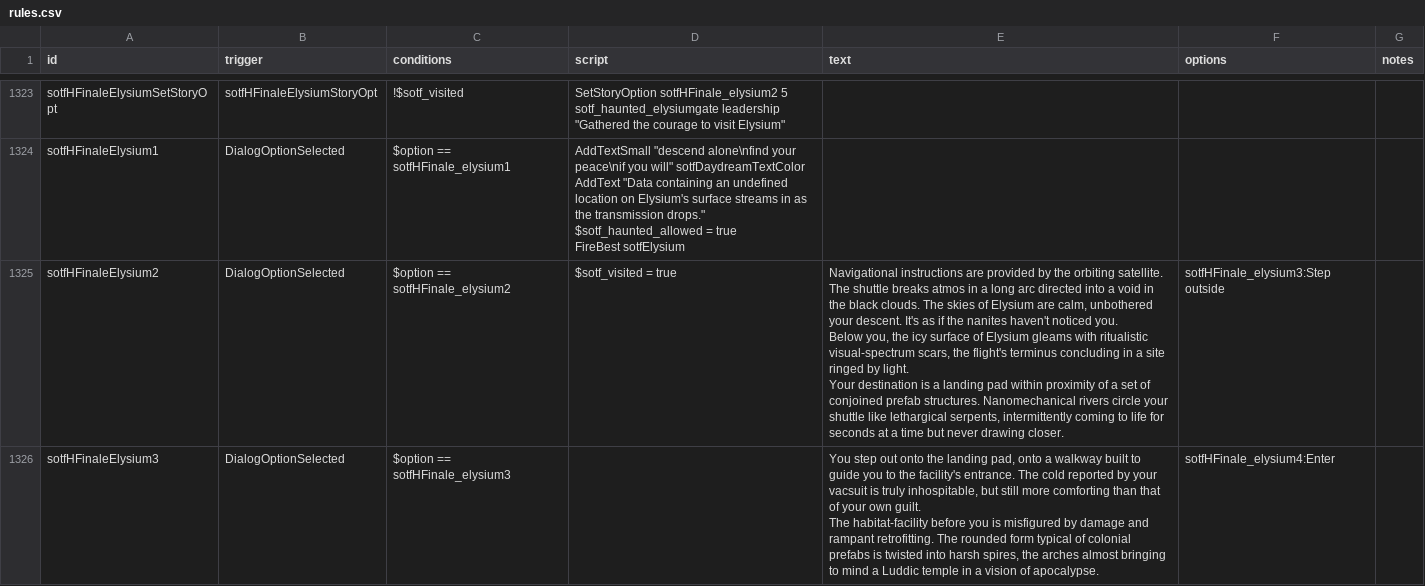
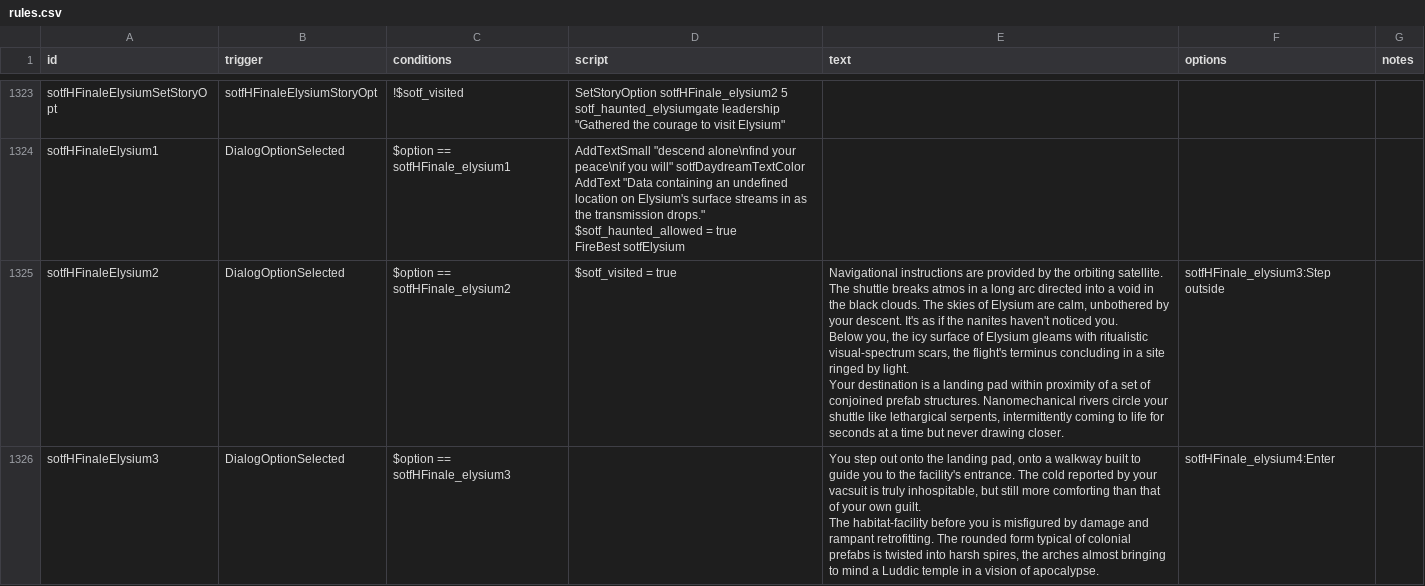
Before and after one commit to InventRaccoon/secrets-of-the-frontier, a CSV file: data/campaign/rules.csv, drawn as a sheet; only a part is shown, gaps mark what is left out; the diff covers the shown part only.

```diff
--- a/data/campaign/rules.csv
+++ b/data/campaign/rules.csv
@@ -4712,7 +4712,7 @@ $sotf_haunted_allowed = true
 FireBest sotfElysium",,,
-sotfHFinaleElysium2,DialogOptionSelected,$option == sotfHFinale_elysium2,$sotf_visited = true,"Navigational instructions are provided by the orbiting satellite. The shuttle breaks atmos in a long arc directed into a void in the black clouds. The skies of Elysium are calm, unbothered your descent. It's as if the nanites haven't noticed you.
-
-Below you, the icy surface of Elysium gleams with ritualistic visual-spectrum scars, the flight's terminus concluding in a site ringed by light.
-
-Your destination is a landing pad within proximity of a set of conjoined prefab structures. Nanomechanical rivers circle your shuttle like lethargical serpents, intermittently coming to life for seconds at a time but never drawing closer.",sotfHFinale_elysium3:Step outside,
+sotfHFinaleElysium2,DialogOptionSelected,$option == sotfHFinale_elysium2,$sotf_visited = true,"Navigational instructions are provided by the orbiting satellite. The shuttle breaks atmos in a long arc directed into a void in the black clouds. The skies of Elysium are calm, unbothered by your descent. It's as if the nanites haven't noticed you.
+
+Below you, the icy surface of Elysium gleams with ritualistic visual-spectrum scars, the flight's terminus concluding in a site ringed by light.
+
+Your destination is a landing pad within proximity of a set of conjoined prefab structures. Nanomechanical rivers circle your shuttle like lethargical serpents, intermittently coming to life for seconds at a time but never drawing closer.",sotfHFinale_elysium3:Step outside,
 sotfHFinaleElysium3,DialogOptionSelected,$option == sotfHFinale_elysium3,,"You step out onto the landing pad, onto a walkway built to guide you to the facility's entrance. The cold reported by your vacsuit is truly inhospitable, but still more comforting than that of your own guilt.
```
Also changed, not shown: 1 edited cell elsewhere in this file, data/hullmods/hull_mods.csv, data/strings/descriptions.csv, 22 other files.
